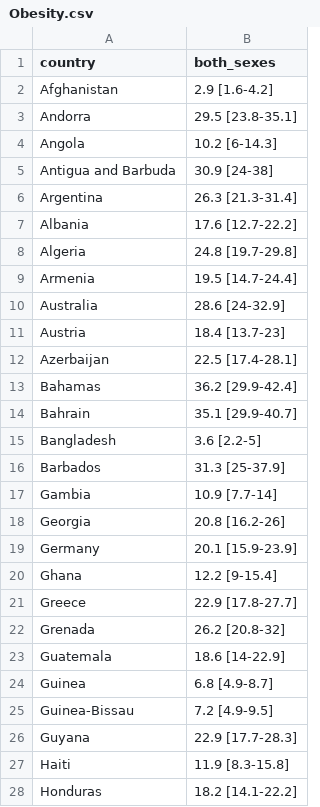
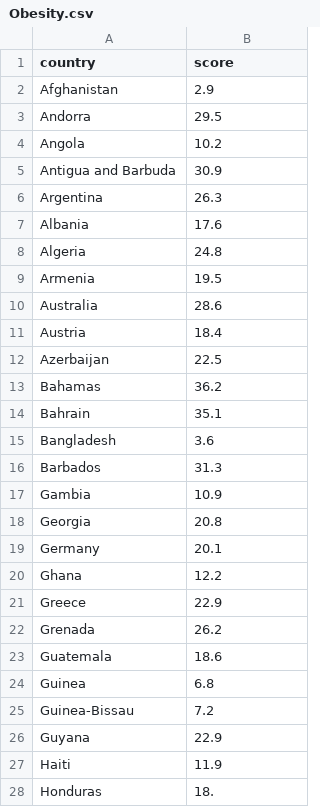
Before and after one commit to YohanDecamps/shiny-waddle, a CSV file: Datasets/Obesity.csv, drawn as a sheet; only a part is shown; the diff covers the shown part only.

```diff
--- a/Datasets/Obesity.csv
+++ b/Datasets/Obesity.csv
@@ -1,28 +1,28 @@
-country,both_sexes
-Afghanistan,2.9 [1.6-4.2]
-Andorra,29.5 [23.8-35.1]
-Angola,10.2 [6-14.3]
-Antigua and Barbuda,30.9 [24-38]
-Argentina,26.3 [21.3-31.4]
-Albania,17.6 [12.7-22.2]
-Algeria,24.8 [19.7-29.8]
-Armenia,19.5 [14.7-24.4]
-Australia,28.6 [24-32.9]
-Austria,18.4 [13.7-23]
-Azerbaijan,22.5 [17.4-28.1]
-Bahamas,36.2 [29.9-42.4]
-Bahrain,35.1 [29.9-40.7]
-Bangladesh,3.6 [2.2-5]
-Barbados,31.3 [25-37.9]
-Gambia,10.9 [7.7-14]
-Georgia,20.8 [16.2-26]
-Germany,20.1 [15.9-23.9]
-Ghana,12.2 [9-15.4]
-Greece,22.9 [17.8-27.7]
-Grenada,26.2 [20.8-32]
-Guatemala,18.6 [14-22.9]
-Guinea,6.8 [4.9-8.7]
-Guinea-Bissau,7.2 [4.9-9.5]
-Guyana,22.9 [17.7-28.3]
-Haiti,11.9 [8.3-15.8]
-Honduras,18.2 [14.1-22.2]
+country,score
+Afghanistan, 2.9
+Andorra,29.5
+Angola,10.2
+Antigua and Barbuda,30.9
+Argentina,26.3
+Albania,17.6
+Algeria,24.8
+Armenia,19.5
+Australia,28.6
+Austria,18.4
+Azerbaijan,22.5
+Bahamas,36.2
+Bahrain,35.1
+Bangladesh,3.6
+Barbados,31.3
+Gambia,10.9
+Georgia,20.8
+Germany,20.1
+Ghana,12.2
+Greece,22.9
+Grenada,26.2
+Guatemala,18.6
+Guinea,6.8
+Guinea-Bissau,7.2
+Guyana,22.9
+Haiti,11.9
+Honduras,18.
```
Also changed, not shown: 165 edited cells elsewhere in this file, 2 other files.
